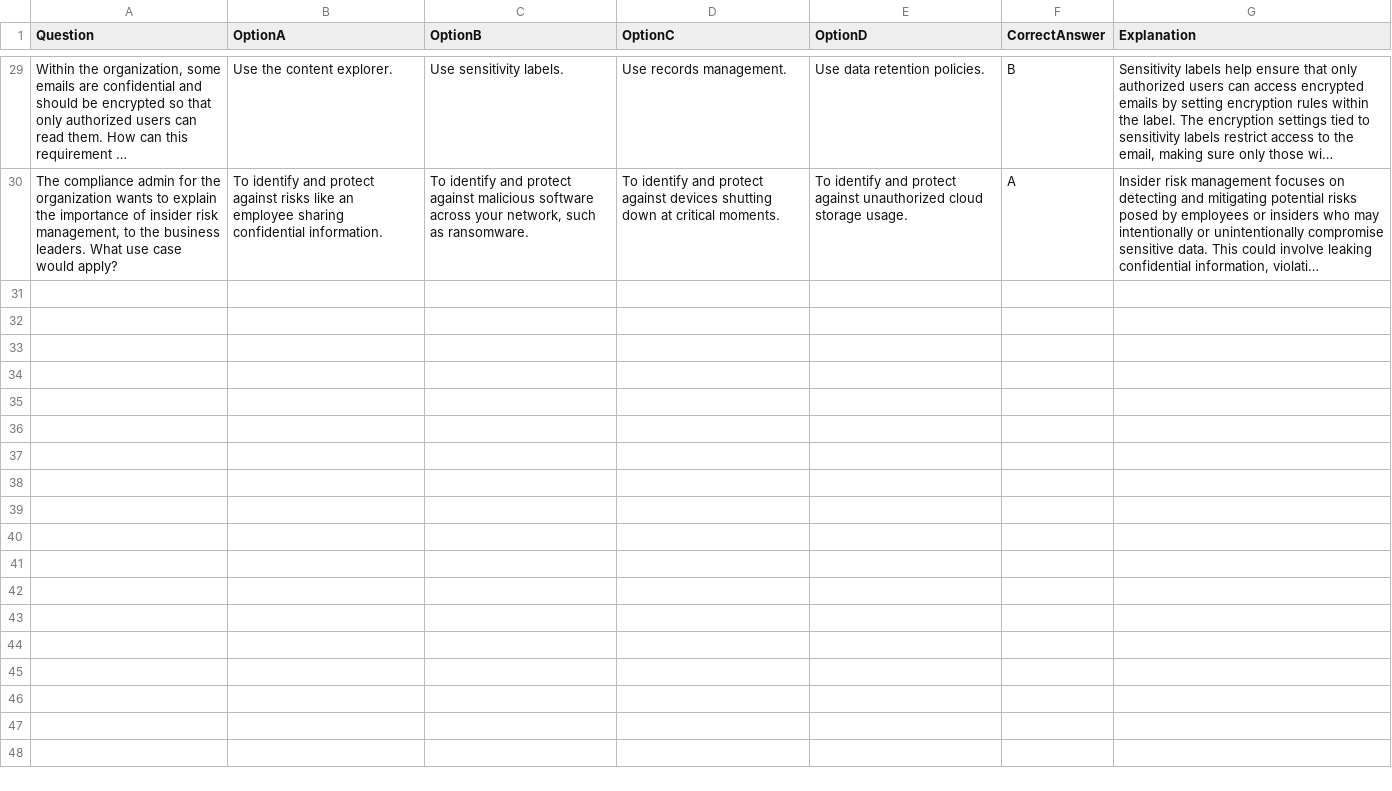
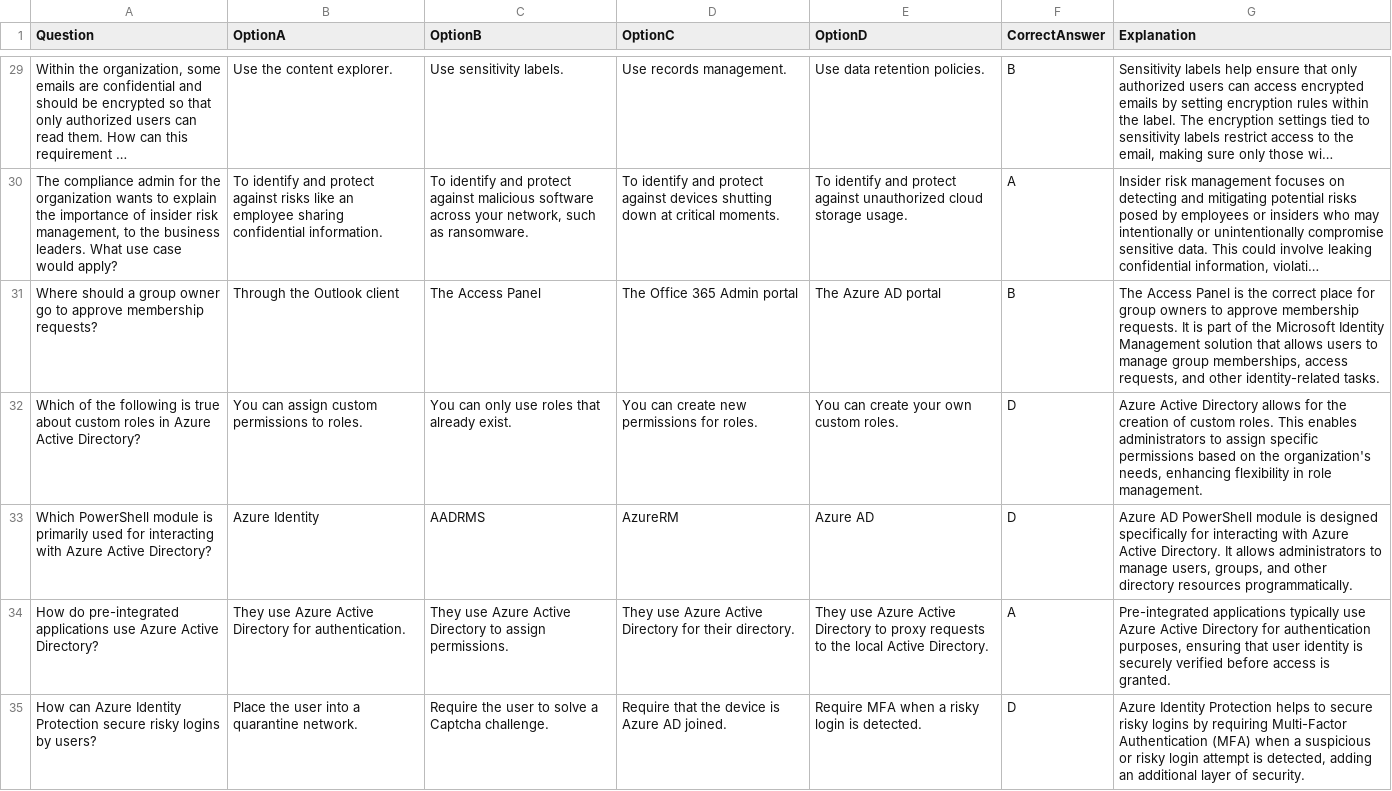
Before and after one commit to viniciof1211/ACES, a CSV file: sc-900_questions.csv, drawn as a sheet; only a part is shown, gaps mark what is left out; long unchanged cells end in …; the diff covers the shown part only; the diff names each change by its address in the sheet, - before the commit and + after, or states it on an @@ line.

Commit message:
Added more quiz questions for SC-900 cert.
Added more quiz questions for SC-900 cert. from CloudGuru paid path to free csv @ ETC-CertTester

```diff
--- a/sc-900_questions.csv
+++ b/sc-900_questions.csv
+row 31: Where should a group owner go to approve membership requests? | Through the Outlook client | The Access Panel | The Office 365 Admin portal | The Azure AD portal | B | The Access Panel is the correct place for group owners to approve membership requests. It is part of the Microsoft Identity Management solution that allows users to manage group memberships, access requests, and other identity-related tasks.
+row 32: Which of the following is true about custom roles in Azure Active Directory? | You can assign custom permissions to roles. | You can only use roles that already exist. | You can create new permissions for roles. | You can create your own custom roles. | D | Azure Active Directory allows for the creation of custom roles. This enables administrators to assign specific permissions based on the organization's needs, enhancing flexibility in role management.
+row 33: Which PowerShell module is primarily used for interacting with Azure Active Directory? | Azure Identity | AADRMS | AzureRM | Azure AD | D | Azure AD PowerShell module is designed specifically for interacting with Azure Active Directory. It allows administrators to manage users, groups, and other directory resources programmatically.
+row 34: How do pre-integrated applications use Azure Active Directory? | They use Azure Active Directory for authentication. | They use Azure Active Directory to assign permissions. | They use Azure Active Directory for their directory. | They use Azure Active Directory to proxy requests to the local Active Directory. | A | Pre-integrated applications typically use Azure Active Directory for authentication purposes, ensuring that user identity is securely verified before access is granted.
+row 35: How can Azure Identity Protection secure risky logins by users? | Place the user into a quarantine network. | Require the user to solve a Captcha challenge. | Require that the device is Azure AD joined. | Require MFA when a risky login is detected. | D | Azure Identity Protection helps to secure risky logins by requiring Multi-Factor Authentication (MFA) when a suspicious or risky login attempt is detected, adding an additional layer of security.
```
Also changed, not shown: 4 added rows elsewhere in this file, 1 other file.
